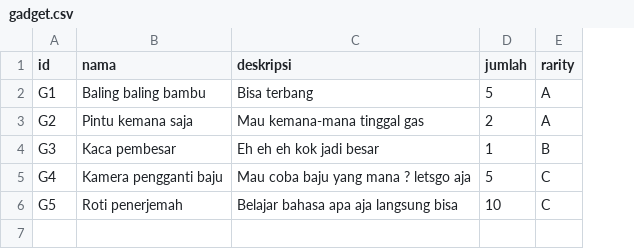
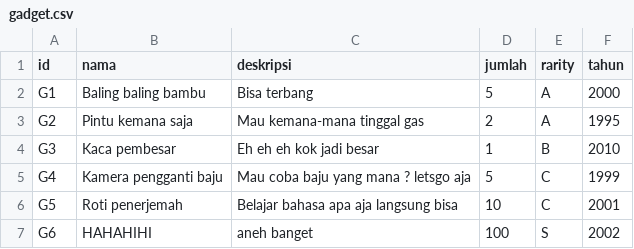
Before and after one commit to bagasjiwanta/Doraemonangis, a CSV file: savefiles/start/gadget.csv, drawn as a sheet; the diff names each change by its address in the sheet, - before the commit and + after, or states it on an @@ line.

```diff
--- a/savefiles/start/gadget.csv
+++ b/savefiles/start/gadget.csv
+column F (tahun), rows 2-6: 2000 | 1995 | 2010 | 1999 | 2001
+row 7: G6 | HAHAHIHI | aneh banget | 100 | S | 2002
```
Also changed, not shown: 6 other files.
